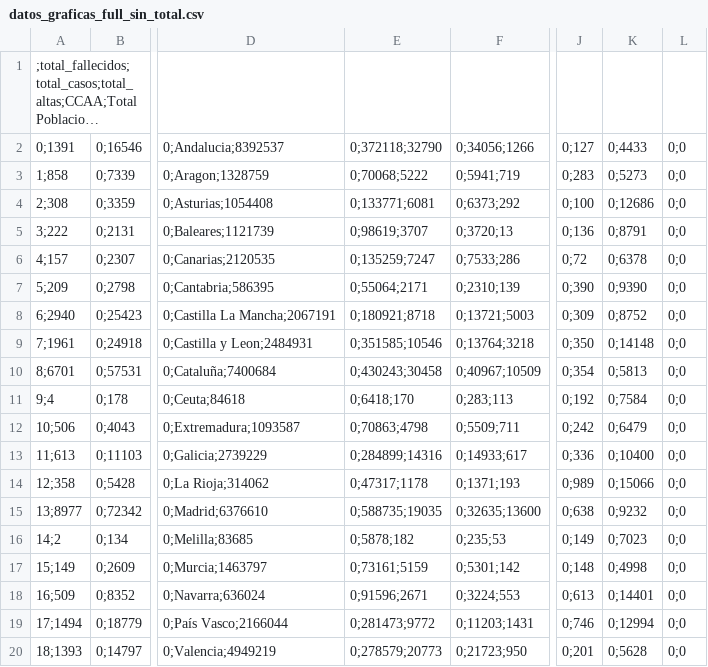
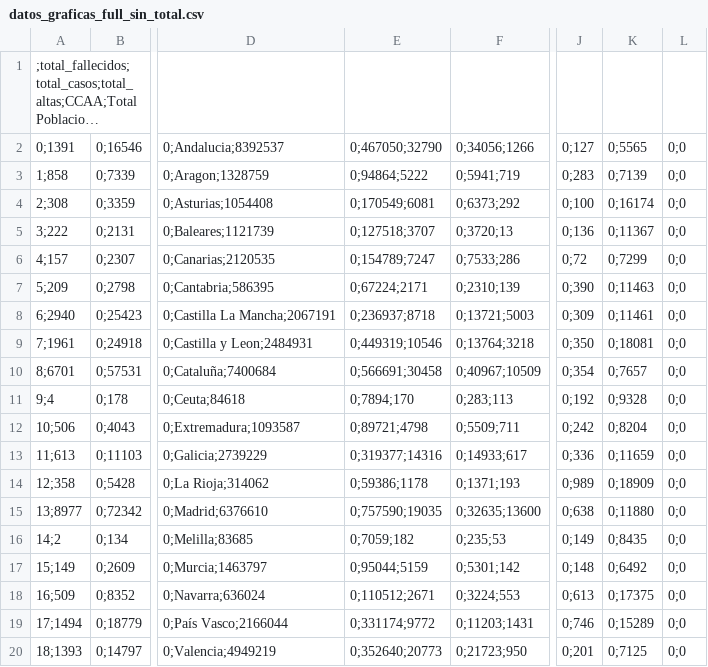
Before and after one commit to cvchristiann/tfm_ch, a CSV file: datos_graficas_full_sin_total.csv, drawn as a sheet; only a part is shown, gaps mark what is left out; long unchanged cells end in …; the diff names each change by its address in the sheet, - before the commit and + after, or states it on an @@ line.

Commit message:
datos_graficas_full_sin_total.csv

```diff
--- a/datos_graficas_full_sin_total.csv
+++ b/datos_graficas_full_sin_total.csv
-E2: 0;372118;32790
+E2: 0;467050;32790
-K2: 0;4433
+K2: 0;5565
-E3: 0;70068;5222
+E3: 0;94864;5222
-K3: 0;5273
+K3: 0;7139
-E4: 0;133771;6081
+E4: 0;170549;6081
-K4: 0;12686
+K4: 0;16174
-E5: 0;98619;3707
+E5: 0;127518;3707
-K5: 0;8791
+K5: 0;11367
-E6: 0;135259;7247
+E6: 0;154789;7247
-K6: 0;6378
+K6: 0;7299
-E7: 0;55064;2171
+E7: 0;67224;2171
-K7: 0;9390
+K7: 0;11463
-E8: 0;180921;8718
+E8: 0;236937;8718
-K8: 0;8752
+K8: 0;11461
-E9: 0;351585;10546
+E9: 0;449319;10546
-K9: 0;14148
+K9: 0;18081
-E10: 0;430243;30458
+E10: 0;566691;30458
-K10: 0;5813
+K10: 0;7657
-E11: 0;6418;170
+E11: 0;7894;170
-K11: 0;7584
+K11: 0;9328
-E12: 0;70863;4798
+E12: 0;89721;4798
-K12: 0;6479
+K12: 0;8204
-E13: 0;284899;14316
+E13: 0;319377;14316
-K13: 0;10400
+K13: 0;11659
-E14: 0;47317;1178
+E14: 0;59386;1178
-K14: 0;15066
+K14: 0;18909
-E15: 0;588735;19035
+E15: 0;757590;19035
-K15: 0;9232
+K15: 0;11880
-E16: 0;5878;182
+E16: 0;7059;182
-K16: 0;7023
+K16: 0;8435
-E17: 0;73161;5159
+E17: 0;95044;5159
-K17: 0;4998
+K17: 0;6492
-E18: 0;91596;2671
+E18: 0;110512;2671
-K18: 0;14401
+K18: 0;17375
-E19: 0;281473;9772
+E19: 0;331174;9772
-K19: 0;12994
+K19: 0;15289
-E20: 0;278579;20773
+E20: 0;352640;20773
-K20: 0;5628
+K20: 0;7125
```
